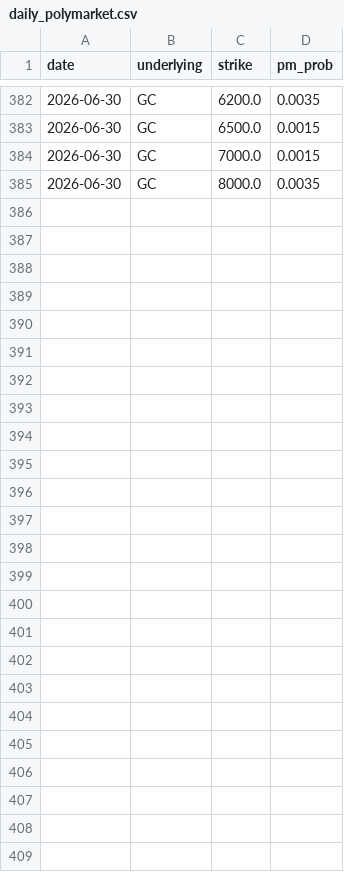
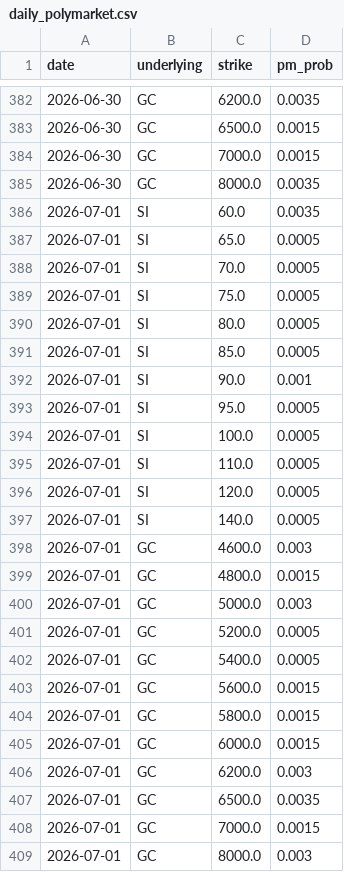
Before and after one commit to AidanCarp/polymarket-options-research, a CSV file: daily_polymarket.csv, drawn as a sheet; only a part is shown, gaps mark what is left out.

Commit message:
data: final data refresh 2026-07-01 â€” post-resolution collect + full notebook re-run
Polymarket contracts resolved 2026-06-30 17:00 EDT; all SI ($60â€“$140) and GC
($4600â€“$8000) strikes settled near 0 (all expired OTM). Appended resolution
prices to daily_polymarket.csv, re-ran _run_pipeline.py (unchanged Barchart
CSVs), and executed all notebook cells to refresh every statistic and chart.

```diff
--- a/daily_polymarket.csv
+++ b/daily_polymarket.csv
@@ -385 +385,25 @@ date,underlying,strike,pm_prob
 2026-06-30,GC,8000.0,0.0035
+2026-07-01,SI,60.0,0.0035
+2026-07-01,SI,65.0,0.0005
+2026-07-01,SI,70.0,0.0005
+2026-07-01,SI,75.0,0.0005
+2026-07-01,SI,80.0,0.0005
+2026-07-01,SI,85.0,0.0005
+2026-07-01,SI,90.0,0.001
+2026-07-01,SI,95.0,0.0005
+2026-07-01,SI,100.0,0.0005
+2026-07-01,SI,110.0,0.0005
+2026-07-01,SI,120.0,0.0005
+2026-07-01,SI,140.0,0.0005
+2026-07-01,GC,4600.0,0.003
+2026-07-01,GC,4800.0,0.0015
+2026-07-01,GC,5000.0,0.003
+2026-07-01,GC,5200.0,0.0005
+2026-07-01,GC,5400.0,0.0005
+2026-07-01,GC,5600.0,0.0015
+2026-07-01,GC,5800.0,0.0015
+2026-07-01,GC,6000.0,0.0015
+2026-07-01,GC,6200.0,0.003
+2026-07-01,GC,6500.0,0.0035
+2026-07-01,GC,7000.0,0.0015
+2026-07-01,GC,8000.0,0.003
```
Also changed, not shown: convergence_regression.csv, extreme_strike_robustness.csv, 10 other files.
